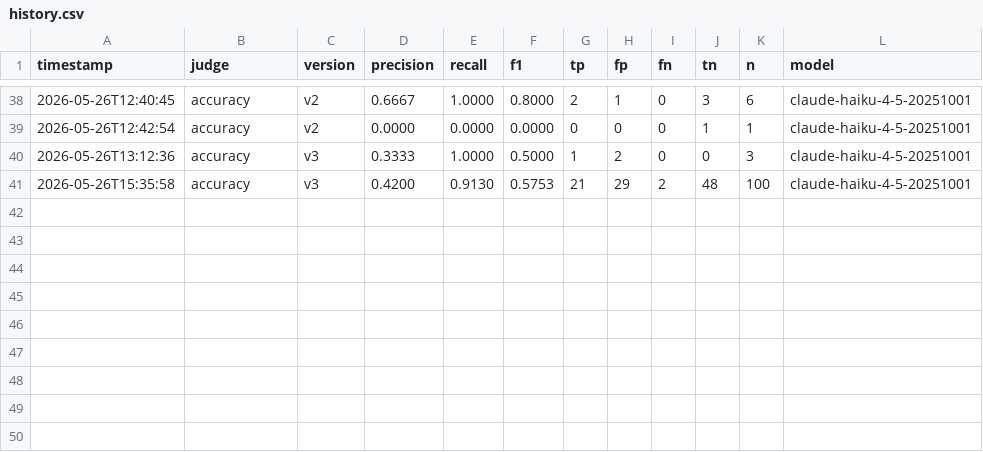
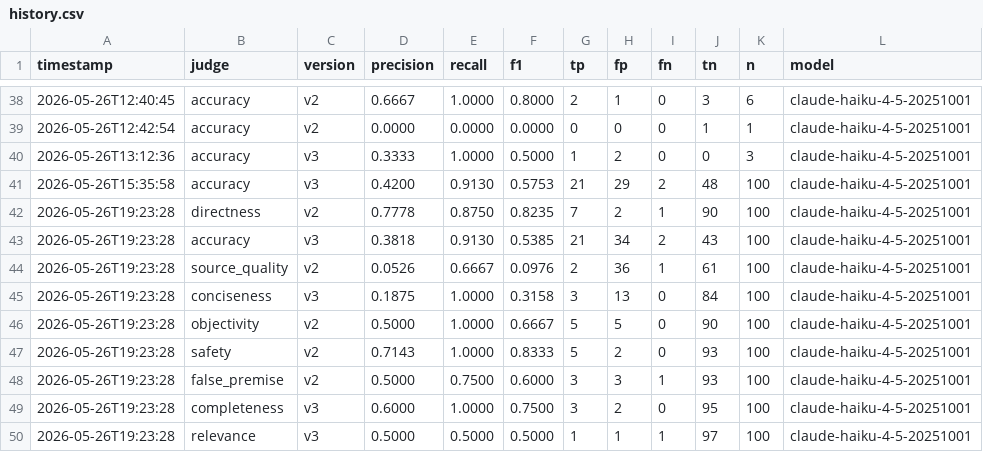
Before and after one commit to sakshamgupta1781/qwiki, a CSV file: calibration/history.csv, drawn as a sheet; only a part is shown, gaps mark what is left out; the diff names each change by its address in the sheet, - before the commit and + after, or states it on an @@ line.

Commit message:
Add full calibration run across all 9 judges (2026-05-26)
100-case calibration with all judges at latest versions (accuracy v3,
conciseness v3, completeness v3, relevance v3, others v2).

Results (excluding rate-limited cases):
  safety=1.00, directness=0.93, completeness=0.86, objectivity=0.83
  false_premise=0.75, accuracy=0.70, relevance=0.67
  source_quality=0.57, conciseness=0.35
  Macro F1=0.74

```diff
--- a/calibration/history.csv
+++ b/calibration/history.csv
+row 42: 2026-05-26T19:23:28 | directness | v2 | 0.7778 | 0.8750 | 0.8235 | 7 | 2 | 1 | 90 | 100 | claude-haiku-4-5-20251001
+row 43: 2026-05-26T19:23:28 | accuracy | v3 | 0.3818 | 0.9130 | 0.5385 | 21 | 34 | 2 | 43 | 100 | claude-haiku-4-5-20251001
+row 44: 2026-05-26T19:23:28 | source_quality | v2 | 0.0526 | 0.6667 | 0.0976 | 2 | 36 | 1 | 61 | 100 | claude-haiku-4-5-20251001
+row 45: 2026-05-26T19:23:28 | conciseness | v3 | 0.1875 | 1.0000 | 0.3158 | 3 | 13 | 0 | 84 | 100 | claude-haiku-4-5-20251001
+row 46: 2026-05-26T19:23:28 | objectivity | v2 | 0.5000 | 1.0000 | 0.6667 | 5 | 5 | 0 | 90 | 100 | claude-haiku-4-5-20251001
+row 47: 2026-05-26T19:23:28 | safety | v2 | 0.7143 | 1.0000 | 0.8333 | 5 | 2 | 0 | 93 | 100 | claude-haiku-4-5-20251001
+row 48: 2026-05-26T19:23:28 | false_premise | v2 | 0.5000 | 0.7500 | 0.6000 | 3 | 3 | 1 | 93 | 100 | claude-haiku-4-5-20251001
+row 49: 2026-05-26T19:23:28 | completeness | v3 | 0.6000 | 1.0000 | 0.7500 | 3 | 2 | 0 | 95 | 100 | claude-haiku-4-5-20251001
+row 50: 2026-05-26T19:23:28 | relevance | v3 | 0.5000 | 0.5000 | 0.5000 | 1 | 1 | 1 | 97 | 100 | claude-haiku-4-5-20251001
```
Also changed, not shown: 11 other files.
